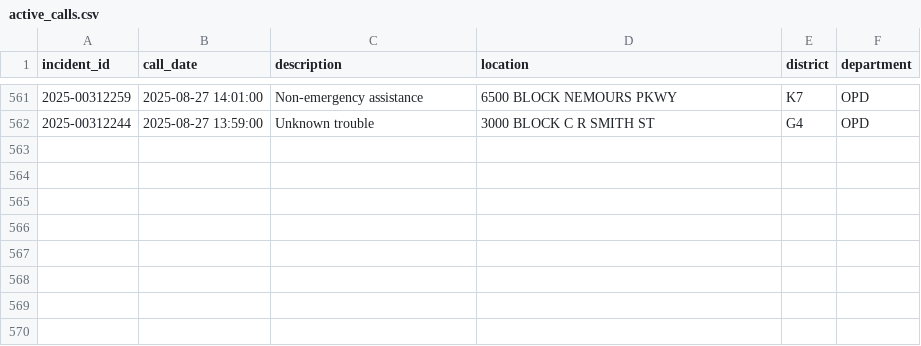
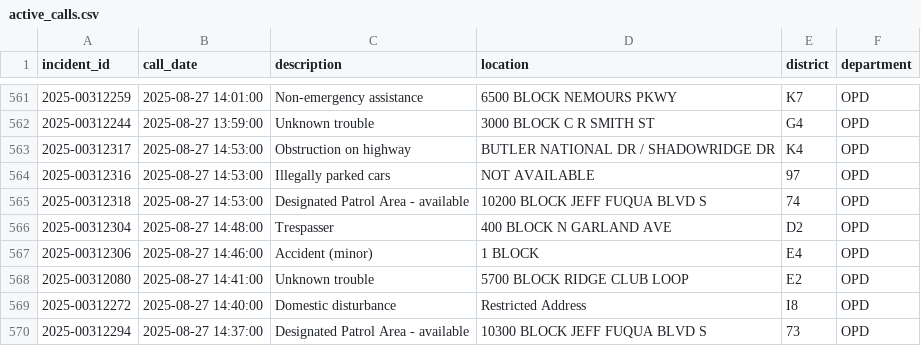
Before and after one commit to mike-lanier/active_calls_actions, a CSV file: data/active_calls.csv, drawn as a sheet; only a part is shown, gaps mark what is left out; the diff names each change by its address in the sheet, - before the commit and + after, or states it on an @@ line.

```diff
--- a/data/active_calls.csv
+++ b/data/active_calls.csv
+row 563: 2025-00312317 | 2025-08-27 14:53:00 | Obstruction on highway | BUTLER NATIONAL DR / SHADOWRIDGE DR | K4 | OPD
+row 564: 2025-00312316 | 2025-08-27 14:53:00 | Illegally parked cars | NOT AVAILABLE | 97 | OPD
+row 565: 2025-00312318 | 2025-08-27 14:53:00 | Designated Patrol Area - available | 10200 BLOCK JEFF FUQUA BLVD S | 74 | OPD
+row 566: 2025-00312304 | 2025-08-27 14:48:00 | Trespasser | 400 BLOCK N GARLAND AVE | D2 | OPD
+row 567: 2025-00312306 | 2025-08-27 14:46:00 | Accident (minor) | 1 BLOCK | E4 | OPD
+row 568: 2025-00312080 | 2025-08-27 14:41:00 | Unknown trouble | 5700 BLOCK RIDGE CLUB LOOP | E2 | OPD
+row 569: 2025-00312272 | 2025-08-27 14:40:00 | Domestic disturbance | Restricted Address | I8 | OPD
+row 570: 2025-00312294 | 2025-08-27 14:37:00 | Designated Patrol Area - available | 10300 BLOCK JEFF FUQUA BLVD S | 73 | OPD
```
